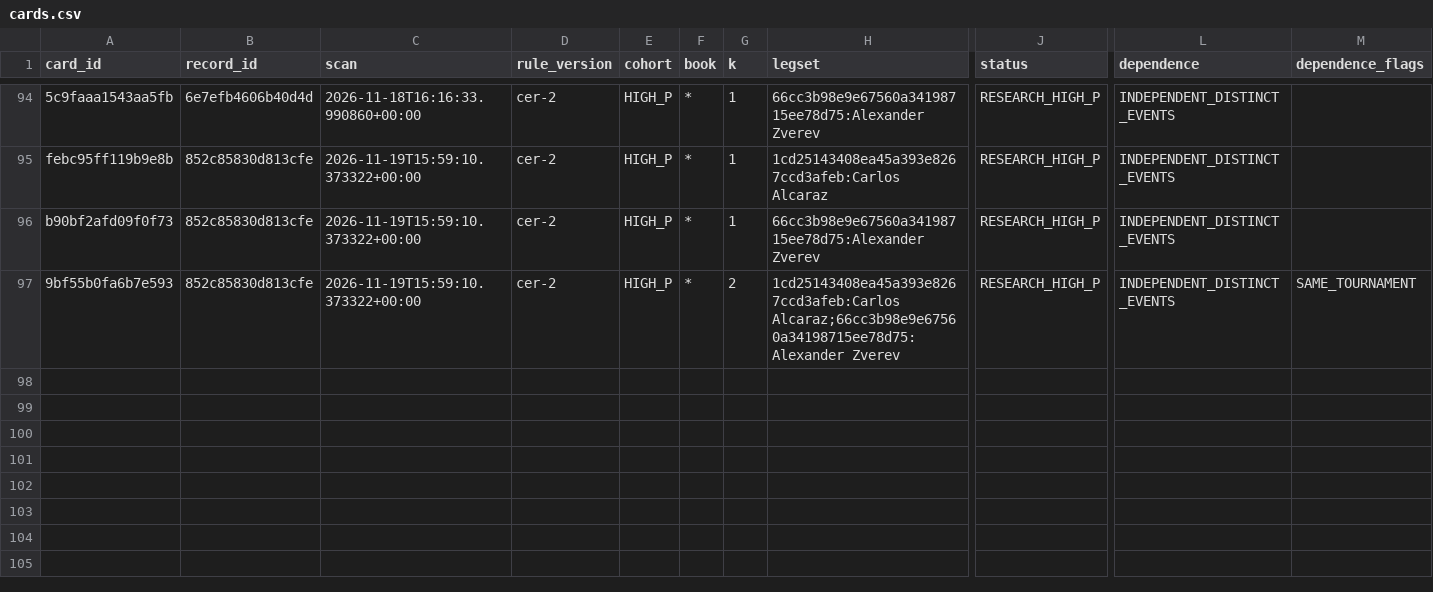
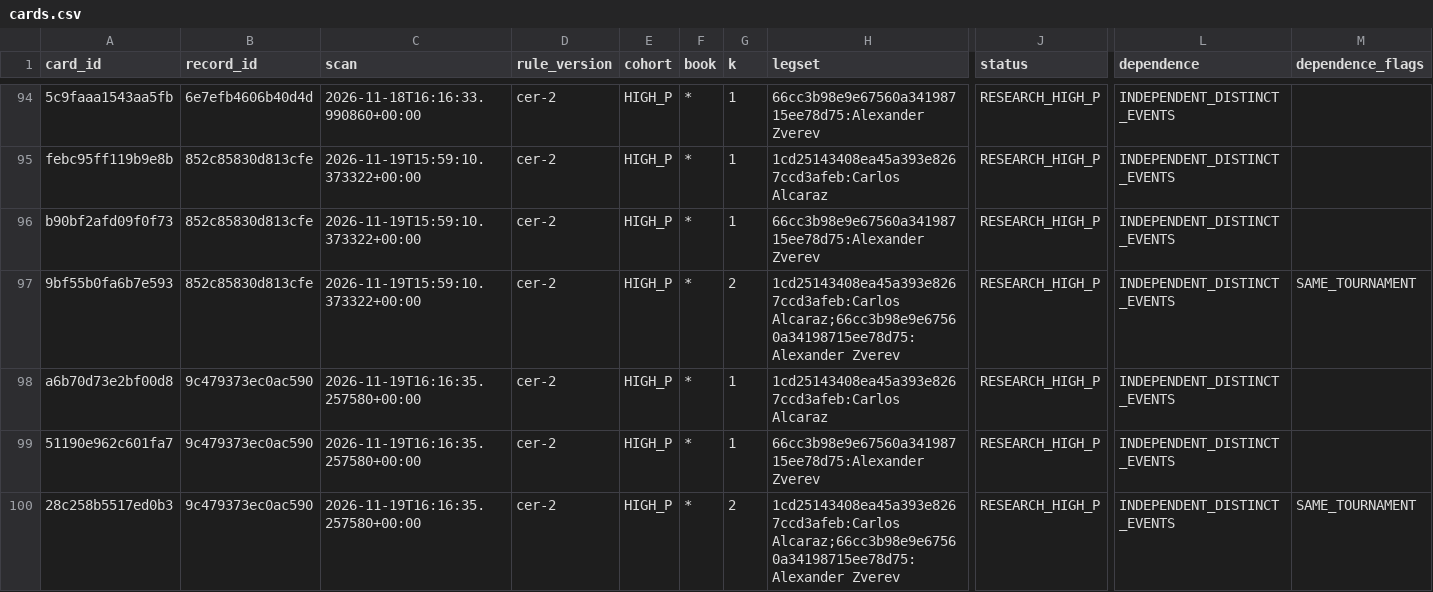
Before and after one commit to frazwil19-gif/prediction-markets-lab, a CSV file: research/platform_v2/card_engine_v2_7/prospective/2026-11/cards.csv, drawn as a sheet; only a part is shown, gaps mark what is left out; rows hold the shown columns only; the diff names each change by its address in the sheet, - before the commit and + after, or states it on an @@ line.

```diff
--- a/research/platform_v2/card_engine_v2_7/prospective/2026-11/cards.csv
+++ b/research/platform_v2/card_engine_v2_7/prospective/2026-11/cards.csv
+row 98: a6b70d73e2bf00d8 | 9c479373ec0ac590 | 2026-11-19T16:16:35.257580+00:00 | cer-2 | HIGH_P | * | 1 | 1cd25143408ea45a393e8267ccd3afeb:Carlos Alcaraz | RESEARCH_HIGH_P | INDEPENDENT_DISTINCT_EVENTS
+row 99: 51190e962c601fa7 | 9c479373ec0ac590 | 2026-11-19T16:16:35.257580+00:00 | cer-2 | HIGH_P | * | 1 | 66cc3b98e9e67560a34198715ee78d75:Alexander Zverev | RESEARCH_HIGH_P | INDEPENDENT_DISTINCT_EVENTS
+row 100: 28c258b5517ed0b3 | 9c479373ec0ac590 | 2026-11-19T16:16:35.257580+00:00 | cer-2 | HIGH_P | * | 2 | 1cd25143408ea45a393e8267ccd3afeb:Carlos Alcaraz;66cc3b98e9e67560a34198715ee78d75:Alexander Zverev | RESEARCH_HIGH_P | INDEPENDENT_DISTINCT_EVENTS | SAME_TOURNAMENT
```
Also changed, not shown: research/platform_v2/card_engine_v2_7/prospective/2026-11/legs.csv, research/platform_v2/card_engine_v2_7/prospective/2026-11/scan_runs.csv, 1 other file.
